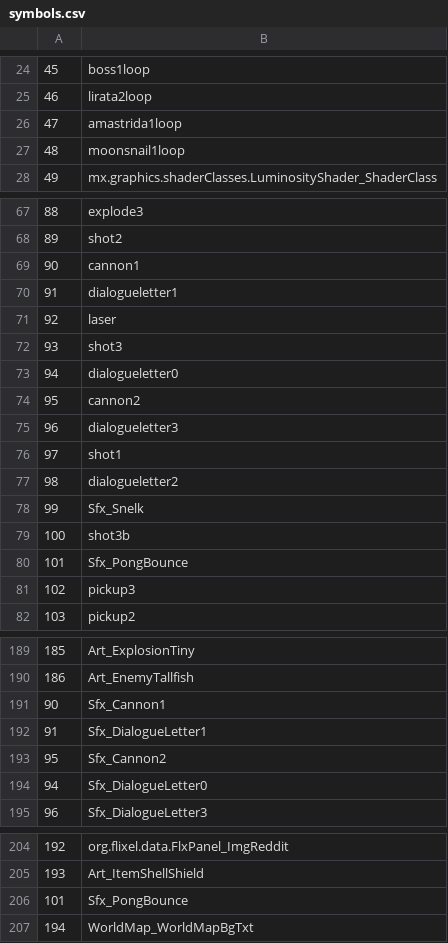
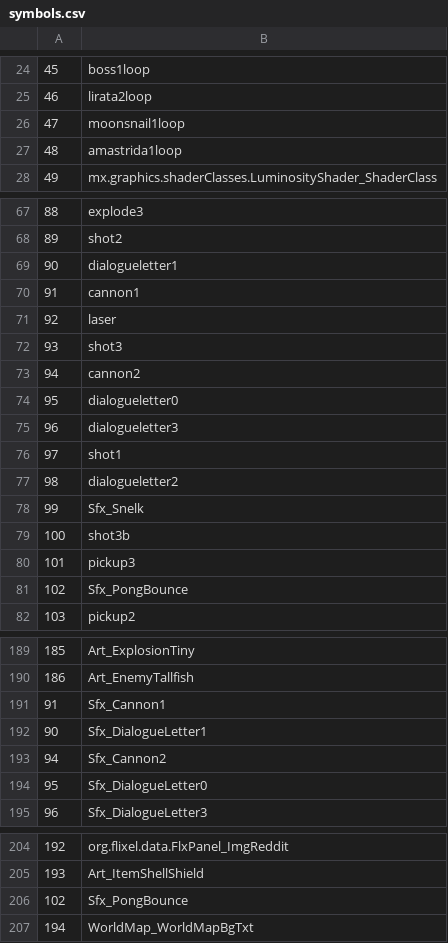
Before and after one commit to dimuslv/Flex-compilable-Snailiad-assets, a CSV file: exports/symbolClass/symbols.csv, drawn as a sheet; only a part is shown, gaps mark what is left out; the diff covers the shown part only.

```diff
--- a/exports/symbolClass/symbols.csv
+++ b/exports/symbolClass/symbols.csv
@@ -25,4 +25,4 @@
 46;lirata2loop
-47;amastrida1loop
-48;moonsnail1loop
+47;moonsnail1loop
+48;amastrida1loop
 49;mx.graphics.shaderClasses.LuminosityShader_ShaderClass
@@ -68,8 +68,8 @@
 89;shot2
-90;cannon1
-91;dialogueletter1
+90;dialogueletter1
+91;cannon1
 92;laser
 93;shot3
-94;dialogueletter0
-95;cannon2
+94;cannon2
+95;dialogueletter0
 96;dialogueletter3
@@ -79,4 +79,4 @@
 100;shot3b
-101;Sfx_PongBounce
-102;pickup3
+101;pickup3
+102;Sfx_PongBounce
 103;pickup2
@@ -190,6 +190,6 @@
 186;Art_EnemyTallfish
-90;Sfx_Cannon1
-91;Sfx_DialogueLetter1
-95;Sfx_Cannon2
-94;Sfx_DialogueLetter0
+91;Sfx_Cannon1
+90;Sfx_DialogueLetter1
+94;Sfx_Cannon2
+95;Sfx_DialogueLetter0
 96;Sfx_DialogueLetter3
@@ -205,3 +205,3 @@
 193;Art_ItemShellShield
-101;Sfx_PongBounce
+102;Sfx_PongBounce
 194;WorldMap_WorldMapBgTxt
```
Also changed, not shown: 3 edited cells elsewhere in this file, 15 other files.
